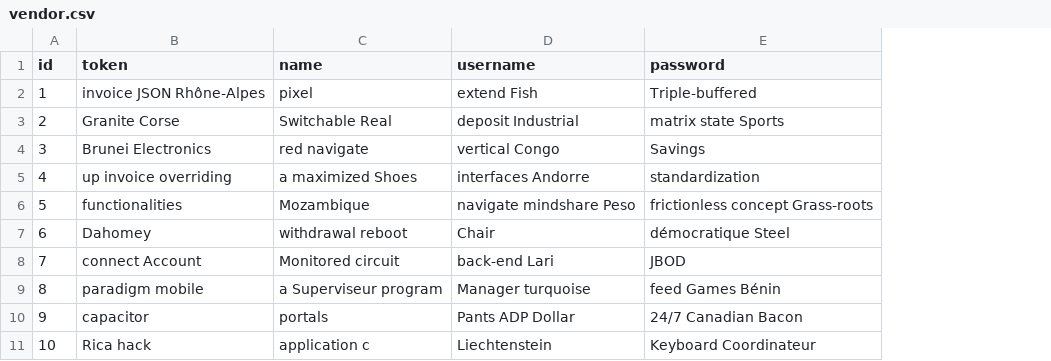
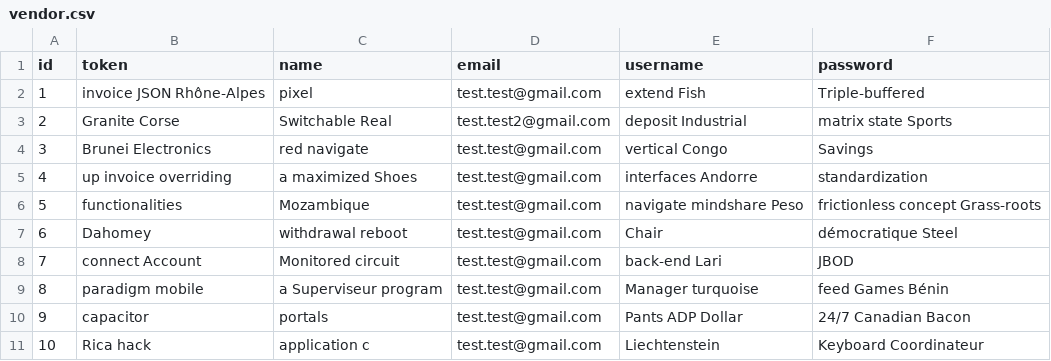
Before and after one commit to greggameplayer/KawaVendorAPI, a CSV file: src/main/resources/config/liquibase/fake-data/vendor.csv, drawn as a sheet; the diff names each change by its address in the sheet, - before the commit and + after, or states it on an @@ line.

Commit message:
add email to entity & implement send email system & more
- use docker.env which has to be inside docker directory with the ENCRYPT_KEY inside instead of the system variables
- silence some debug logs which aren't useful
- modify test according to the new email field added to entity

```diff
--- a/src/main/resources/config/liquibase/fake-data/vendor.csv
+++ b/src/main/resources/config/liquibase/fake-data/vendor.csv
+column D (email), rows 2-11: test.test@gmail.com | test.test2@gmail.com | test.test@gmail.com | test.test@gmail.com | test.test@gmail.com | test.test@gmail.com | test.test@gmail.com | test.test@gmail.com | test.test@gmail.com | test.test@gmail.com
```
Also changed, not shown: 16 other files.
